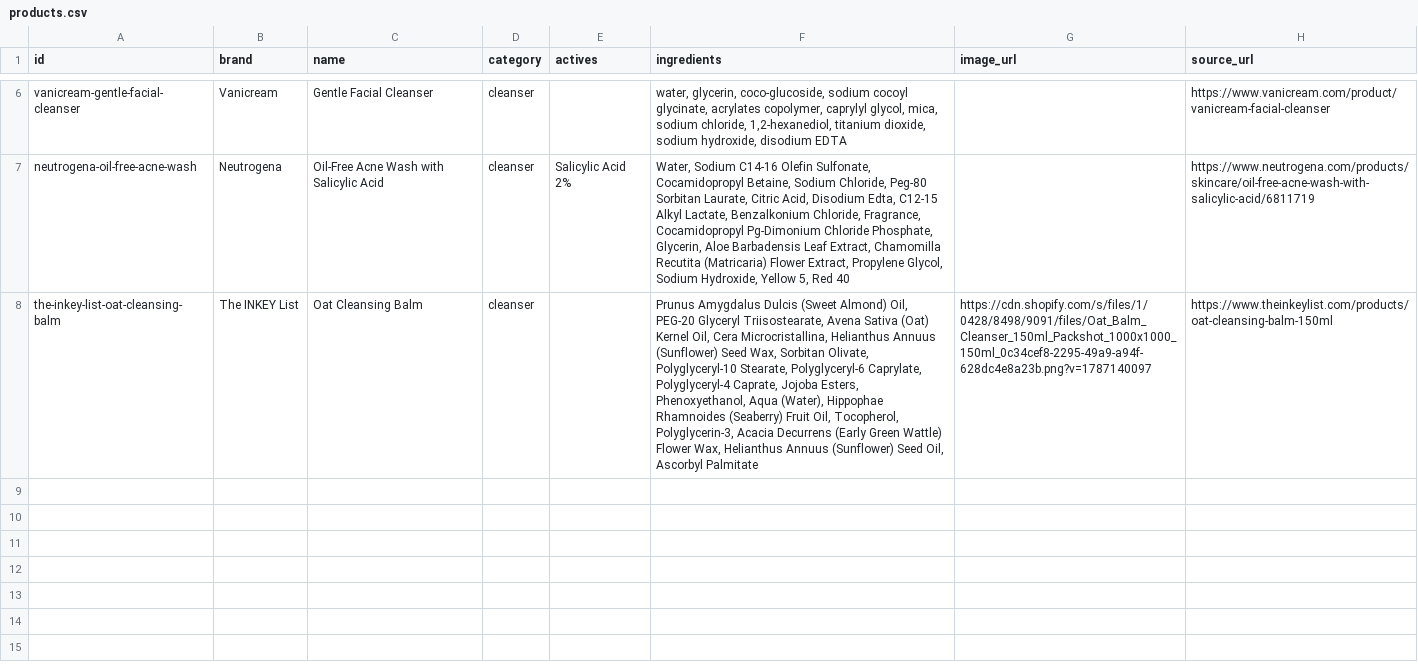
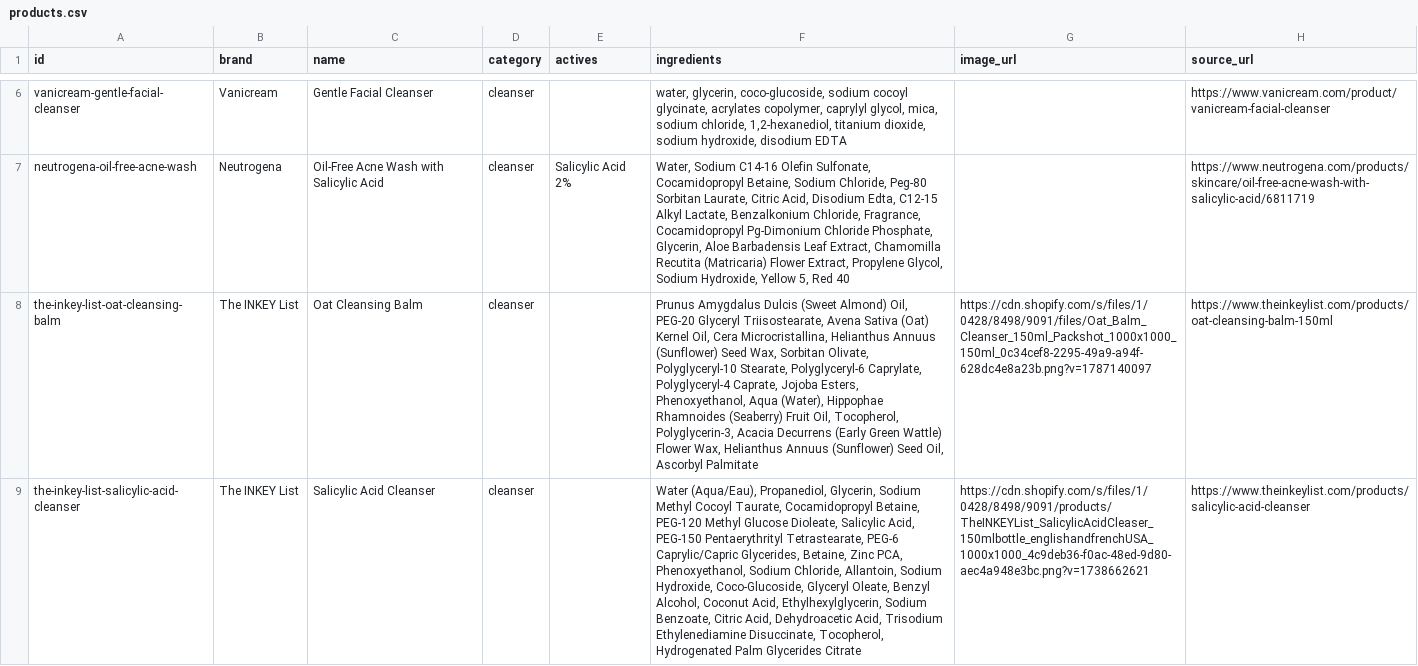
Before and after one commit to hitanshich17/nuskha, a CSV file: catalog/products.csv, drawn as a sheet; only a part is shown, gaps mark what is left out; the diff covers the shown part only; the diff names each change by its address in the sheet, - before the commit and + after, or states it on an @@ line.

```diff
--- a/catalog/products.csv
+++ b/catalog/products.csv
+row 9: the-inkey-list-salicylic-acid-cleanser | The INKEY List | Salicylic Acid Cleanser | cleanser |  | Water (Aqua/Eau), Propanediol, Glycerin, Sodium Methyl Cocoyl Taurate, Cocamidopropyl Betaine, PEG-120 Methyl Glucose Dioleate, Salicylic Acid, PEG-150 Pentaerythrityl Tetrastearate, PEG-6 Caprylic/Capric Glycerides, Betaine, Zinc PCA, Phenoxyethanol, Sodium Chloride, Allantoin, Sodium Hydroxide, Coco-Glucoside, Glyceryl Oleate, Benzyl Alcohol, Coconut Acid, Ethylhexylglycerin, Sodium Benzoate, Citric Acid, Dehydroacetic Acid, Trisodium Ethylenediamine Disuccinate, Tocopherol, Hydrogenated Palm Glycerides Citrate | https://cdn.shopify.com/s/files/1/0428/8498/9091/products/TheINKEYList_SalicylicAcidCleaser_150mlbottle_englishandfrenchUSA_1000x1000_4c9deb36-f0ac-48ed-9d80-aec4a948e3bc.png?v=1738662621 | https://www.theinkeylist.com/products/salicylic-acid-cleanser
```
Also changed, not shown: 2 added rows elsewhere in this file, catalog/offers.csv, 1 other file.
